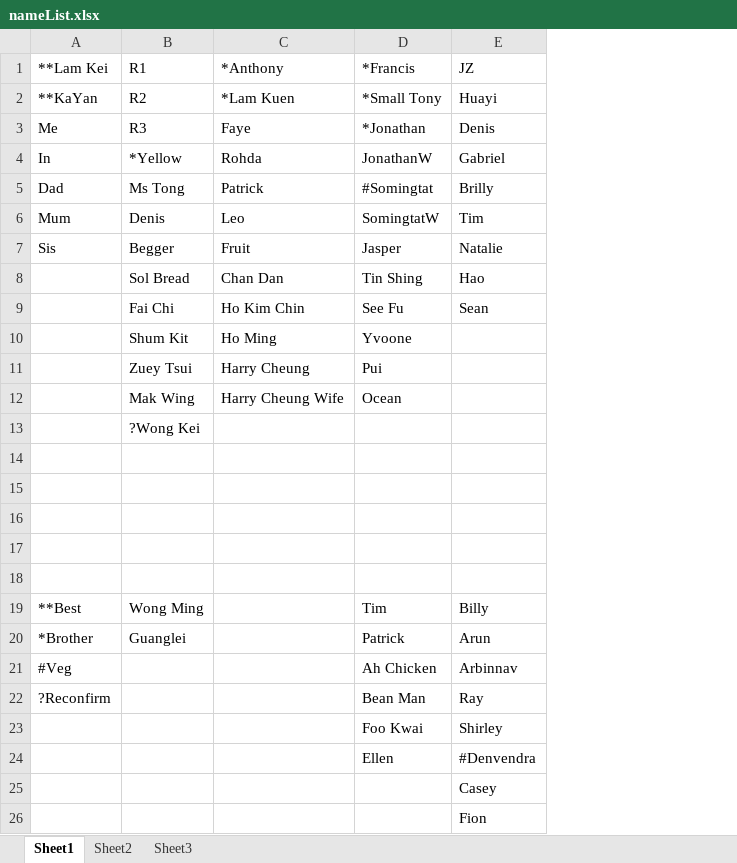
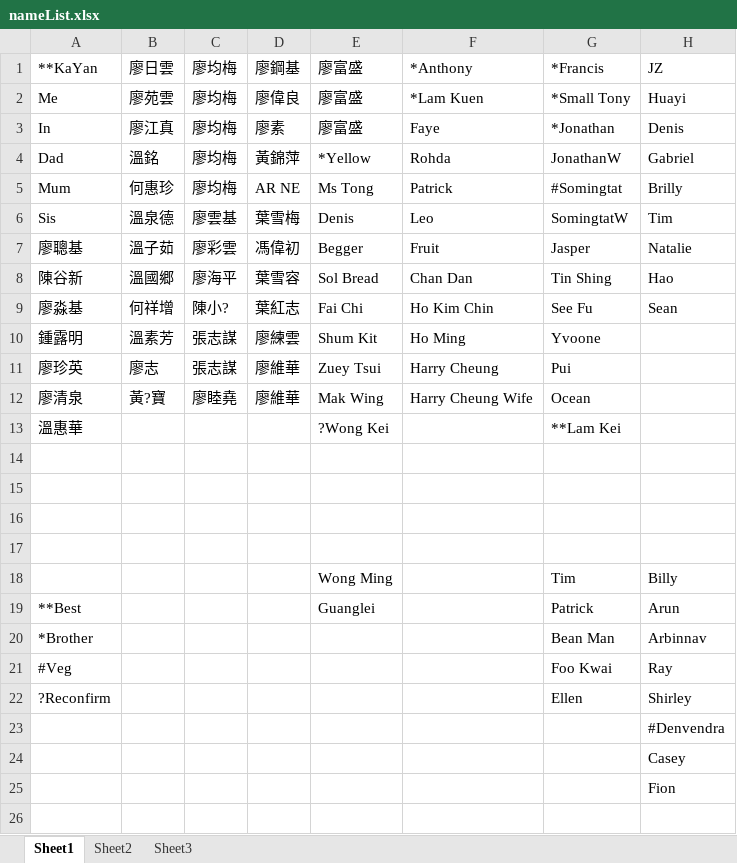
Before and after one commit to kenwkliu/ideas, an Excel workbook: nameList.xlsx, sheet Sheet1, drawn as a sheet; values as stored, in another font and other column widths than the file's, no borders; removed rows and columns are numbered as before the commit, all else as after; the diff names each change by its address in the sheet, - before the commit and + after, or states it on an @@ line.

Commit message:
Add files via upload

```diff
--- a/nameList.xlsx (sheet Sheet1)
+++ b/nameList.xlsx (sheet Sheet1)
+column B, rows 1-12: 廖日雲 | 廖苑雲 | 廖江真 | 溫銘 | 何惠珍 | 溫泉德 | 溫子茹 | 溫國郷 | 何祥增 | 溫素芳 | 廖志 | 黃?寶
+column C, rows 1-12: 廖均梅 | 廖均梅 | 廖均梅 | 廖均梅 | 廖均梅 | 廖雲基 | 廖彩雲 | 廖海平 | 陳小? | 張志謀 | 張志謀 | 廖睦堯
+column D, rows 1-12: 廖鋼基 | 廖偉良 | 廖素 | 黃錦萍 | AR NE | 葉雪梅 | 馮偉初 | 葉雪容 | 葉紅志 | 廖練雲 | 廖維華 | 廖維華
-A1: **Lam Kei
+A1: **KaYan
-E1: R1
+E1: 廖富盛
-A2: **KaYan
+A2: Me
-E2: R2
+E2: 廖富盛
-A3: Me
+A3: In
-E3: R3
+E3: 廖富盛
-A4: In
+A4: Dad
-A5: Dad
+A5: Mum
-A6: Mum
+A6: Sis
-A7: Sis
+A7: 廖聰基
-A8: (empty)
+A8: 陳谷新
-A9: (empty)
+A9: 廖淼基
-A10: (empty)
+A10: 鍾露明
-A11: (empty)
+A11: 廖珍英
-A12: (empty)
+A12: 廖清泉
-row 13:  | ?Wong Kei
+row 13: 溫惠華 |  |  |  | ?Wong Kei |  | **Lam Kei
-row 18: (empty)
-A18: **Best
+A18: (empty)
-A19: *Brother
+A19: **Best
+row 20: *Brother |  |  |  |  |  | Bean Man | Arbinnav
-G21: Ah Chicken
+G21: Foo Kwai
-H21: Arbinnav
+H21: Ray
-G22: Bean Man
+G22: Ellen
-H22: Ray
+H22: Shirley
-row 23:  |  |  | Foo Kwai | Shirley
-G23: Ellen
+G23: (empty)
```
